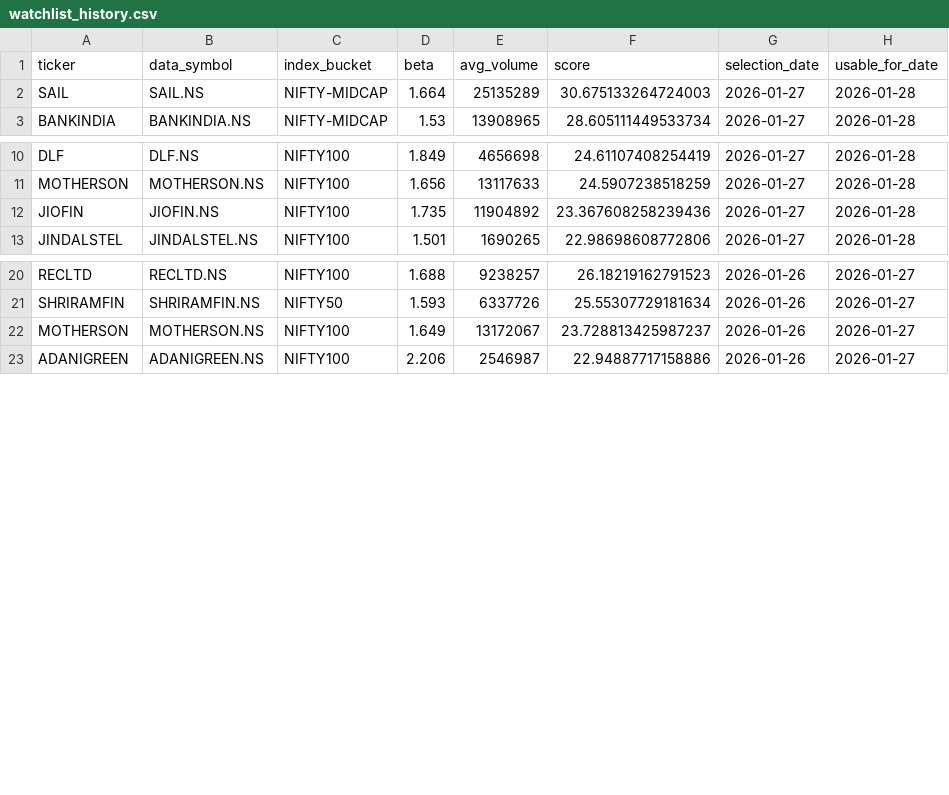
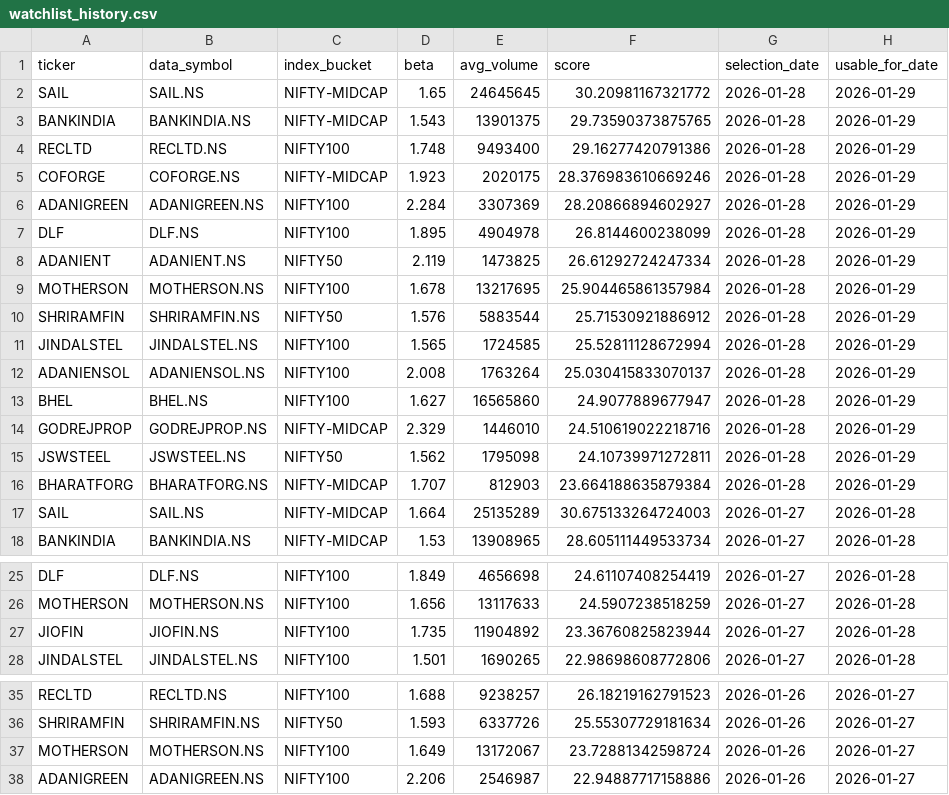
Before and after one commit to arun906/ScalpingApp, a CSV file: watchlist_history.csv, drawn as a sheet; only a part is shown, gaps mark what is left out.

```diff
--- a/watchlist_history.csv
+++ b/watchlist_history.csv
@@ -1,2 +1,17 @@
 ticker,data_symbol,index_bucket,beta,avg_volume,score,selection_date,usable_for_date
+SAIL,SAIL.NS,NIFTY-MIDCAP,1.65,24645645,30.20981167321772,2026-01-28,2026-01-29
+BANKINDIA,BANKINDIA.NS,NIFTY-MIDCAP,1.543,13901375,29.73590373875765,2026-01-28,2026-01-29
+RECLTD,RECLTD.NS,NIFTY100,1.748,9493400,29.16277420791386,2026-01-28,2026-01-29
+COFORGE,COFORGE.NS,NIFTY-MIDCAP,1.923,2020175,28.376983610669246,2026-01-28,2026-01-29
+ADANIGREEN,ADANIGREEN.NS,NIFTY100,2.284,3307369,28.20866894602927,2026-01-28,2026-01-29
+DLF,DLF.NS,NIFTY100,1.895,4904978,26.8144600238099,2026-01-28,2026-01-29
+ADANIENT,ADANIENT.NS,NIFTY50,2.119,1473825,26.61292724247334,2026-01-28,2026-01-29
+MOTHERSON,MOTHERSON.NS,NIFTY100,1.678,13217695,25.904465861357984,2026-01-28,2026-01-29
+SHRIRAMFIN,SHRIRAMFIN.NS,NIFTY50,1.576,5883544,25.71530921886912,2026-01-28,2026-01-29
+JINDALSTEL,JINDALSTEL.NS,NIFTY100,1.565,1724585,25.52811128672994,2026-01-28,2026-01-29
+ADANIENSOL,ADANIENSOL.NS,NIFTY100,2.008,1763264,25.030415833070137,2026-01-28,2026-01-29
+BHEL,BHEL.NS,NIFTY100,1.627,16565860,24.9077889677947,2026-01-28,2026-01-29
+GODREJPROP,GODREJPROP.NS,NIFTY-MIDCAP,2.329,1446010,24.510619022218716,2026-01-28,2026-01-29
+JSWSTEEL,JSWSTEEL.NS,NIFTY50,1.562,1795098,24.10739971272811,2026-01-28,2026-01-29
+BHARATFORG,BHARATFORG.NS,NIFTY-MIDCAP,1.707,812903,23.664188635879384,2026-01-28,2026-01-29
 SAIL,SAIL.NS,NIFTY-MIDCAP,1.664,25135289,30.675133264724003,2026-01-27,2026-01-28
@@ -11,3 +26,3 @@ DLF,DLF.NS,NIFTY100,1.849,4656698,24.61107408254419,2026-01-27,2026-01-28
 MOTHERSON,MOTHERSON.NS,NIFTY100,1.656,13117633,24.5907238518259,2026-01-27,2026-01-28
-JIOFIN,JIOFIN.NS,NIFTY100,1.735,11904892,23.367608258239436,2026-01-27,2026-01-28
+JIOFIN,JIOFIN.NS,NIFTY100,1.735,11904892,23.36760825823944,2026-01-27,2026-01-28
 JINDALSTEL,JINDALSTEL.NS,NIFTY100,1.501,1690265,22.98698608772806,2026-01-27,2026-01-28
@@ -21,3 +36,3 @@ RECLTD,RECLTD.NS,NIFTY100,1.688,9238257,26.18219162791523,2026-01-26,2026-01-27
 SHRIRAMFIN,SHRIRAMFIN.NS,NIFTY50,1.593,6337726,25.55307729181634,2026-01-26,2026-01-27
-MOTHERSON,MOTHERSON.NS,NIFTY100,1.649,13172067,23.728813425987237,2026-01-26,2026-01-27
+MOTHERSON,MOTHERSON.NS,NIFTY100,1.649,13172067,23.72881342598724,2026-01-26,2026-01-27
 ADANIGREEN,ADANIGREEN.NS,NIFTY100,2.206,2546987,22.94887717158886,2026-01-26,2026-01-27
```
Also changed, not shown: active_watchlist.csv.
